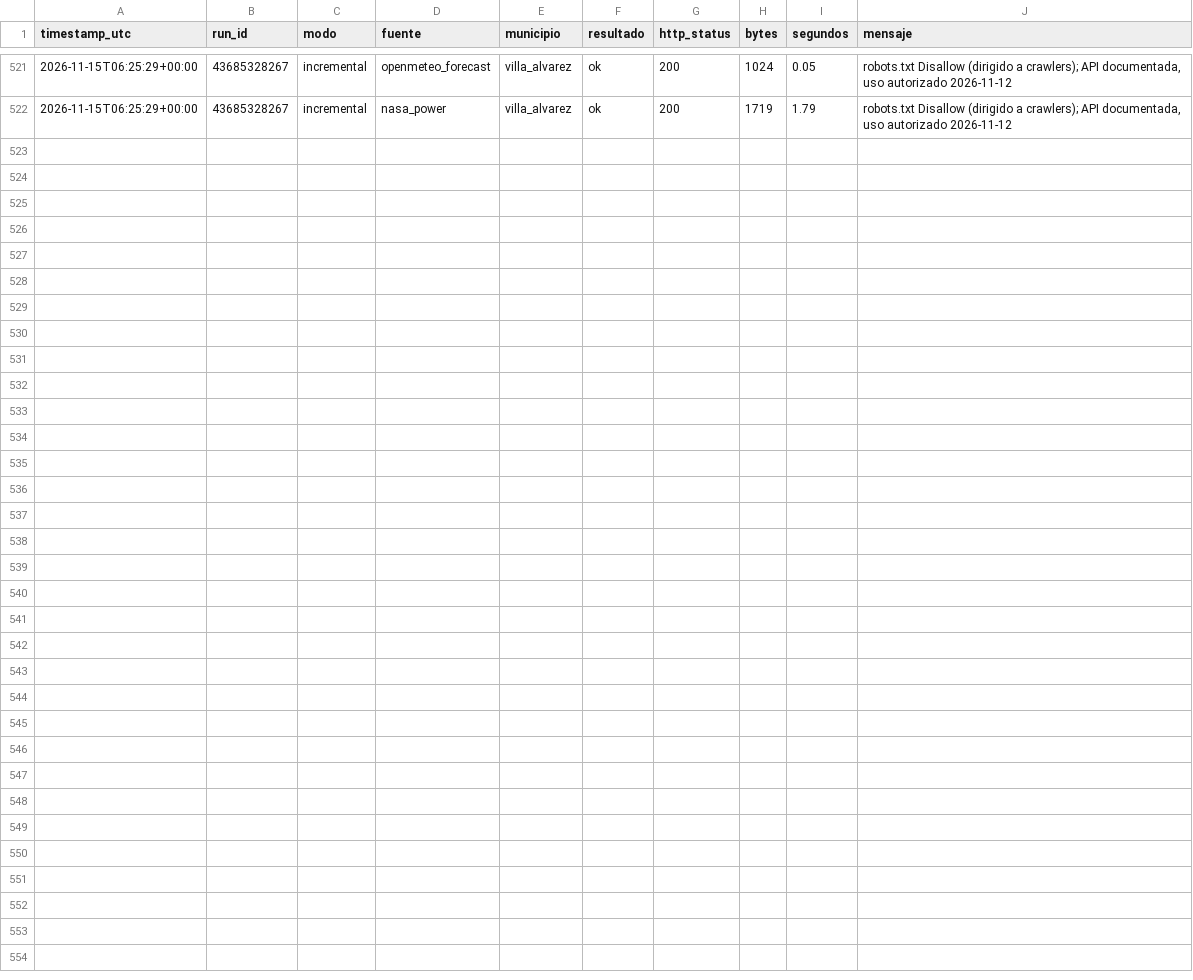
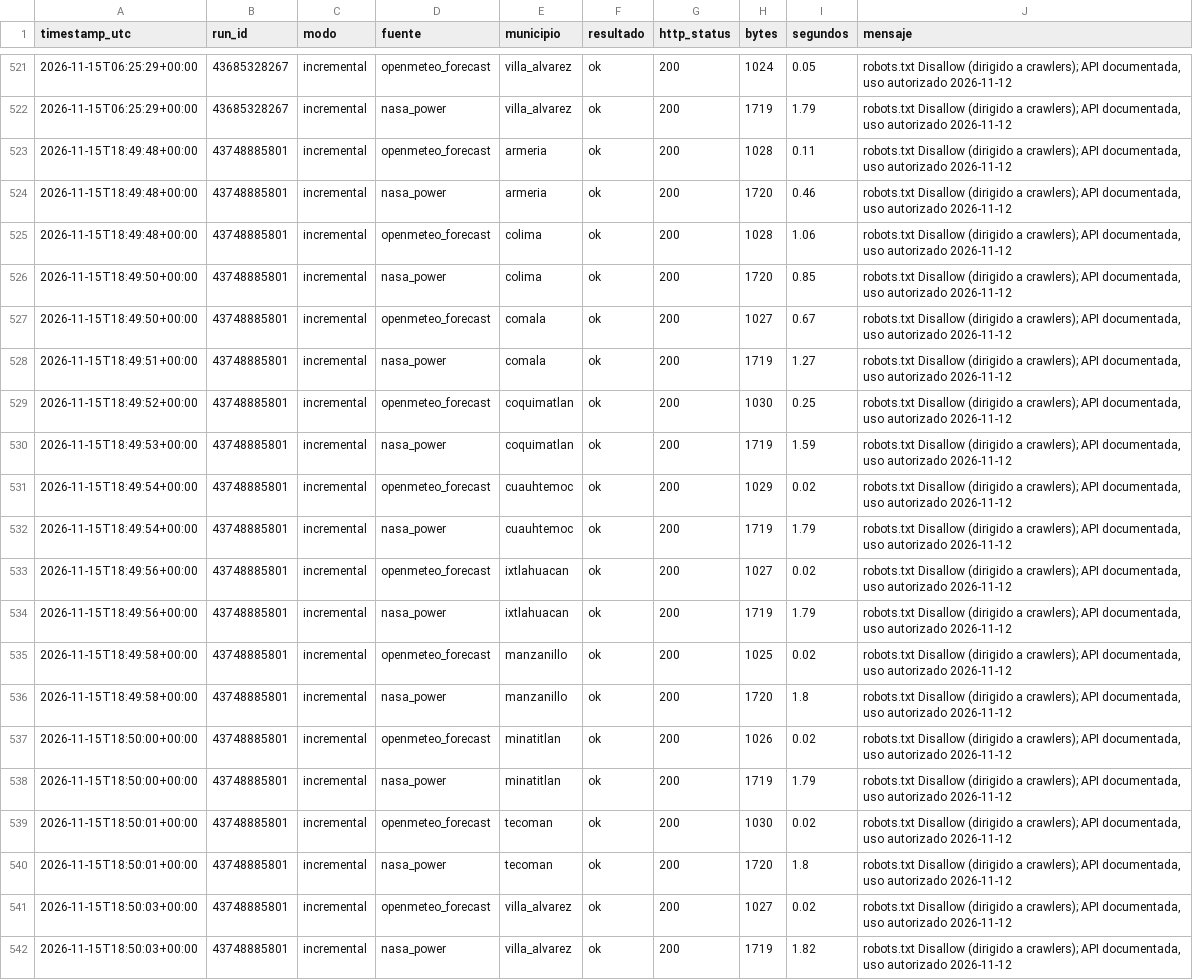
Before and after one commit to Ximenaar1/tdl-ximena, a CSV file: calidad/bitacora_captura.csv, drawn as a sheet; only a part is shown, gaps mark what is left out.

Commit message:
captura (incremental): 43748885801

```diff
--- a/calidad/bitacora_captura.csv
+++ b/calidad/bitacora_captura.csv
@@ -522 +522,21 @@ timestamp_utc,run_id,modo,fuente,municipio,resultado,http_status,bytes,segundos,
 2026-11-15T06:25:29+00:00,43685328267,incremental,nasa_power,villa_alvarez,ok,200,1719,1.79,"robots.txt Disallow (dirigido a crawlers); API documentada, uso autorizado 2026-11-12"
+2026-11-15T18:49:48+00:00,43748885801,incremental,openmeteo_forecast,armeria,ok,200,1028,0.11,"robots.txt Disallow (dirigido a crawlers); API documentada, uso autorizado 2026-11-12"
+2026-11-15T18:49:48+00:00,43748885801,incremental,nasa_power,armeria,ok,200,1720,0.46,"robots.txt Disallow (dirigido a crawlers); API documentada, uso autorizado 2026-11-12"
+2026-11-15T18:49:48+00:00,43748885801,incremental,openmeteo_forecast,colima,ok,200,1028,1.06,"robots.txt Disallow (dirigido a crawlers); API documentada, uso autorizado 2026-11-12"
+2026-11-15T18:49:50+00:00,43748885801,incremental,nasa_power,colima,ok,200,1720,0.85,"robots.txt Disallow (dirigido a crawlers); API documentada, uso autorizado 2026-11-12"
+2026-11-15T18:49:50+00:00,43748885801,incremental,openmeteo_forecast,comala,ok,200,1027,0.67,"robots.txt Disallow (dirigido a crawlers); API documentada, uso autorizado 2026-11-12"
+2026-11-15T18:49:51+00:00,43748885801,incremental,nasa_power,comala,ok,200,1719,1.27,"robots.txt Disallow (dirigido a crawlers); API documentada, uso autorizado 2026-11-12"
+2026-11-15T18:49:52+00:00,43748885801,incremental,openmeteo_forecast,coquimatlan,ok,200,1030,0.25,"robots.txt Disallow (dirigido a crawlers); API documentada, uso autorizado 2026-11-12"
+2026-11-15T18:49:53+00:00,43748885801,incremental,nasa_power,coquimatlan,ok,200,1719,1.59,"robots.txt Disallow (dirigido a crawlers); API documentada, uso autorizado 2026-11-12"
+2026-11-15T18:49:54+00:00,43748885801,incremental,openmeteo_forecast,cuauhtemoc,ok,200,1029,0.02,"robots.txt Disallow (dirigido a crawlers); API documentada, uso autorizado 2026-11-12"
+2026-11-15T18:49:54+00:00,43748885801,incremental,nasa_power,cuauhtemoc,ok,200,1719,1.79,"robots.txt Disallow (dirigido a crawlers); API documentada, uso autorizado 2026-11-12"
+2026-11-15T18:49:56+00:00,43748885801,incremental,openmeteo_forecast,ixtlahuacan,ok,200,1027,0.02,"robots.txt Disallow (dirigido a crawlers); API documentada, uso autorizado 2026-11-12"
+2026-11-15T18:49:56+00:00,43748885801,incremental,nasa_power,ixtlahuacan,ok,200,1719,1.79,"robots.txt Disallow (dirigido a crawlers); API documentada, uso autorizado 2026-11-12"
+2026-11-15T18:49:58+00:00,43748885801,incremental,openmeteo_forecast,manzanillo,ok,200,1025,0.02,"robots.txt Disallow (dirigido a crawlers); API documentada, uso autorizado 2026-11-12"
+2026-11-15T18:49:58+00:00,43748885801,incremental,nasa_power,manzanillo,ok,200,1720,1.8,"robots.txt Disallow (dirigido a crawlers); API documentada, uso autorizado 2026-11-12"
+2026-11-15T18:50:00+00:00,43748885801,incremental,openmeteo_forecast,minatitlan,ok,200,1026,0.02,"robots.txt Disallow (dirigido a crawlers); API documentada, uso autorizado 2026-11-12"
+2026-11-15T18:50:00+00:00,43748885801,incremental,nasa_power,minatitlan,ok,200,1719,1.79,"robots.txt Disallow (dirigido a crawlers); API documentada, uso autorizado 2026-11-12"
+2026-11-15T18:50:01+00:00,43748885801,incremental,openmeteo_forecast,tecoman,ok,200,1030,0.02,"robots.txt Disallow (dirigido a crawlers); API documentada, uso autorizado 2026-11-12"
+2026-11-15T18:50:01+00:00,43748885801,incremental,nasa_power,tecoman,ok,200,1720,1.8,"robots.txt Disallow (dirigido a crawlers); API documentada, uso autorizado 2026-11-12"
+2026-11-15T18:50:03+00:00,43748885801,incremental,openmeteo_forecast,villa_alvarez,ok,200,1027,0.02,"robots.txt Disallow (dirigido a crawlers); API documentada, uso autorizado 2026-11-12"
+2026-11-15T18:50:03+00:00,43748885801,incremental,nasa_power,villa_alvarez,ok,200,1719,1.82,"robots.txt Disallow (dirigido a crawlers); API documentada, uso autorizado 2026-11-12"
```
Also changed, not shown: 22 other files.
